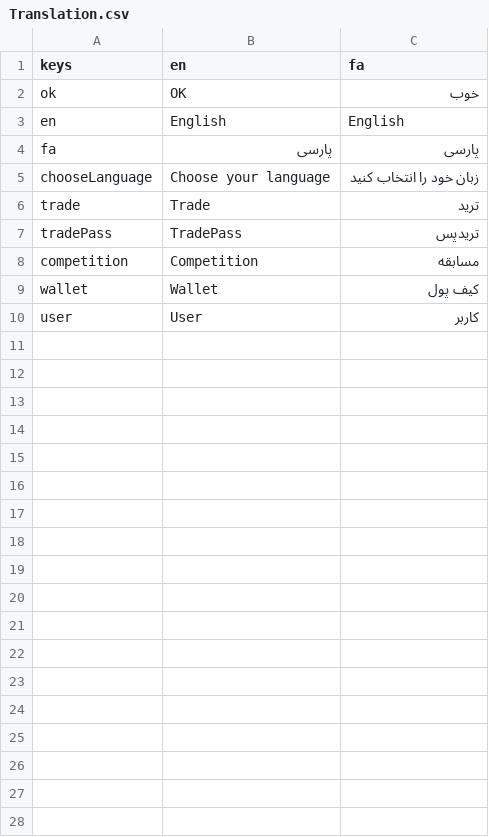
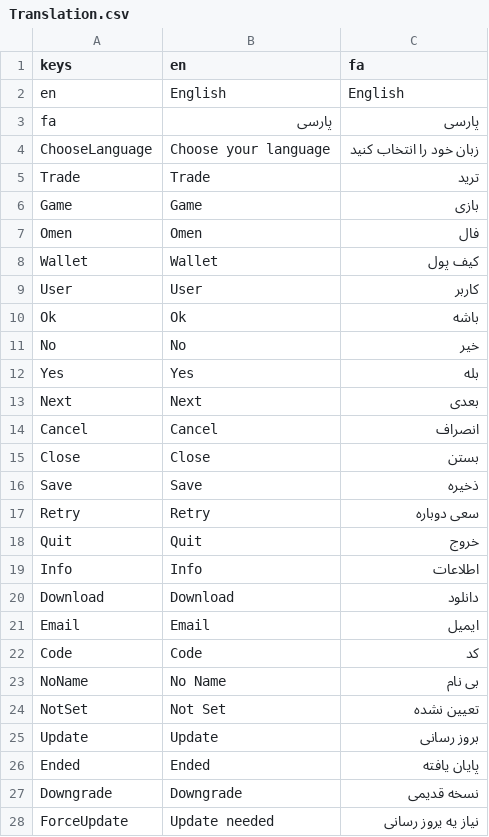
Before and after one commit to tradebossgame/tradebossgame.github.io, a CSV file: Translation.csv, drawn as a sheet; only a part is shown; the diff covers the shown part only.

```diff
--- a/Translation.csv
+++ b/Translation.csv
@@ -1,10 +1,28 @@
 keys,en,fa
-ok,OK,خوب
 en,English,English
 fa,پارسی,پارسی
-chooseLanguage,Choose your language,زبان خود را انتخاب کنید
-trade,Trade,ترید
-tradePass,TradePass,تریدپس
-competition,Competition,مسابقه
-wallet,Wallet,کیف پول
-user,User,کاربر
+ChooseLanguage,Choose your language,زبان خود را انتخاب کنید
+Trade,Trade,ترید
+Game,Game,بازی
+Omen,Omen,فال
+Wallet,Wallet,کیف پول
+User,User,کاربر
+Ok,Ok,باشه
+No,No,خیر
+Yes,Yes,بله
+Next,Next,بعدی
+Cancel,Cancel,انصراف
+Close,Close,بستن
+Save,Save,ذخیره
+Retry,Retry,سعی دوباره
+Quit,Quit,خروج
+Info,Info,اطلاعات
+Download,Download,دانلود
+Email,Email,ایمیل
+Code,Code,کد
+NoName,No Name,بی نام
+NotSet,Not Set,تعیین نشده
+Update,Update,بروز رسانی
+Ended,Ended,پایان یافته
+Downgrade,Downgrade,نسخه قدیمی
+ForceUpdate,Update needed,نیاز یه یروز رسانی
```
Also changed, not shown: 24 added rows elsewhere in this file, 1 other file.
